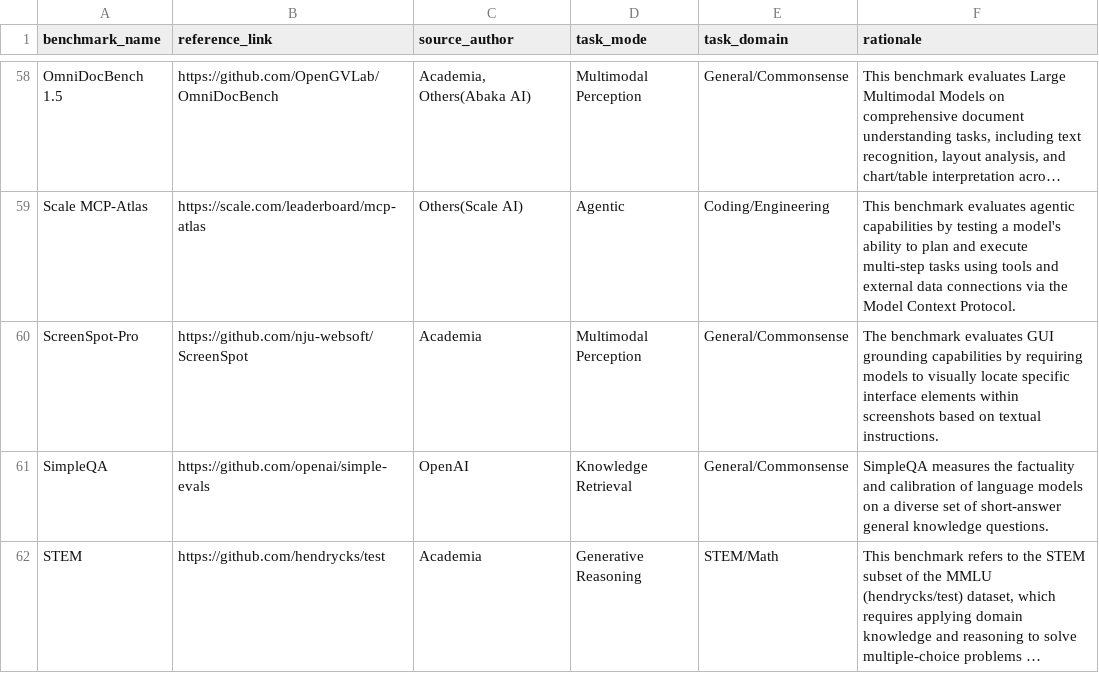
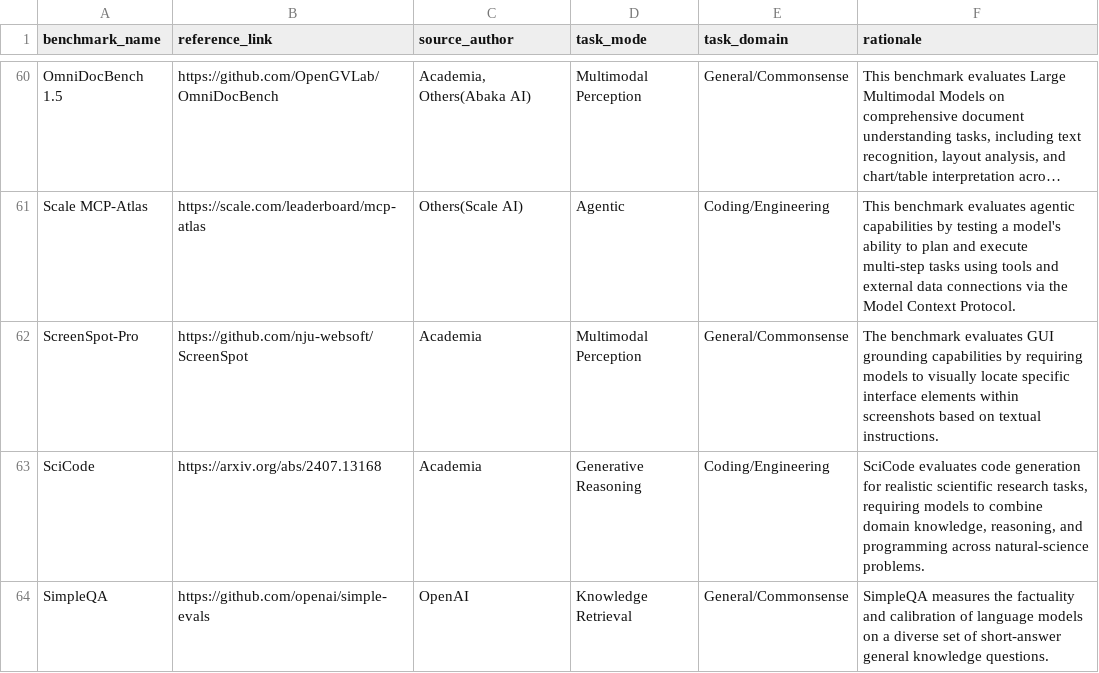
Before and after one commit to isingmodel/evolution_of_benchmarks_in_frontier_models, a CSV file: data/benchmark_taxonomy_v2.csv, drawn as a sheet; only a part is shown, gaps mark what is left out; the shorter side is filled out with more unchanged rows; long unchanged cells end in …; the diff covers the shown part only.

```diff
--- a/data/benchmark_taxonomy_v2.csv
+++ b/data/benchmark_taxonomy_v2.csv
@@ -60,2 +62,3 @@ Scale MCP-Atlas,https://scale.com/leaderboard/mcp-atlas,Others(Scale AI),Agentic
 ScreenSpot-Pro,https://github.com/nju-websoft/ScreenSpot,Academia,Multimodal Perception,General/Commonsense,The benchmark evaluates GUI grounding capabilities by requiring models to visually locate specific interface elements within screenshots based on textual instructions.
+SciCode,https://arxiv.org/abs/2407.13168,Academia,Generative Reasoning,Coding/Engineering,"SciCode evaluates code generation for realistic scientific research tasks, requiring models to combine domain knowledge, reasoning, and programming across natural-science problems."
 SimpleQA,https://github.com/openai/simple-evals,OpenAI,Knowledge Retrieval,General/Commonsense,SimpleQA measures the factuality and calibration of language models on a diverse set of short-answer general knowledge questions.
```
Also changed, not shown: 4 added rows and 2 edited cells elsewhere in this file, data/benchmark_aliases.csv, data/benchmark_review_queue.csv, 15 other files.
